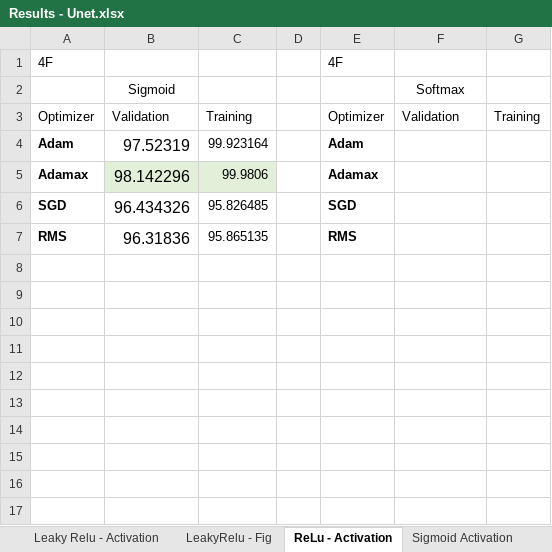
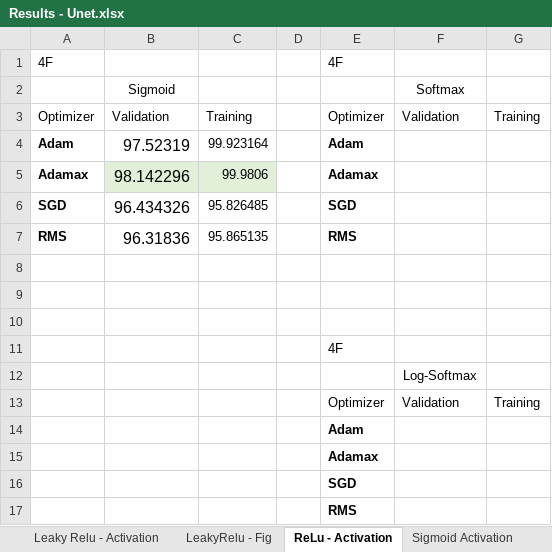
Before and after one commit to dcleres/DeepShape, an Excel workbook: DeepLearningPolycubing/Results/Results - Unet.xlsx, sheet ReLu - Activation, drawn as a sheet; values as stored, in another font and other column widths than the file's, no borders; charts and pictures and table styles not drawn; the diff names each change by its address in the sheet, - before the commit and + after, or states it on an @@ line.

```diff
--- a/DeepLearningPolycubing/Results/Results - Unet.xlsx (sheet ReLu - Activation)
+++ b/DeepLearningPolycubing/Results/Results - Unet.xlsx (sheet ReLu - Activation)
+row 8: (empty)
+row 9: (empty)
+row 10: (empty)
+row 11:  |  |  |  | 4F
+row 12:  |  |  |  |  | Log-Softmax
+row 13:  |  |  |  | Optimizer | Validation | Training
+row 14:  |  |  |  | Adam
+row 15:  |  |  |  | Adamax
+row 16:  |  |  |  | SGD
+row 17:  |  |  |  | RMS
```
Also changed, not shown: sheet Sigmoid Activation, sheet Leaky Relu - Activation, charts or pictures, DeepLearningPolycubing/Results/Results - CNN.xlsx, 8 other files.
